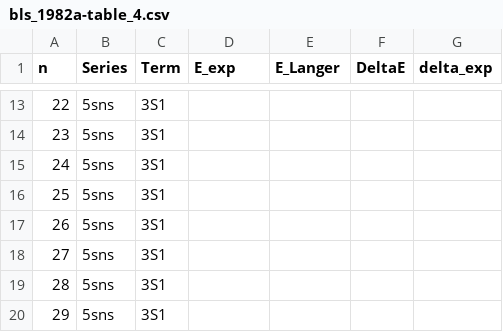
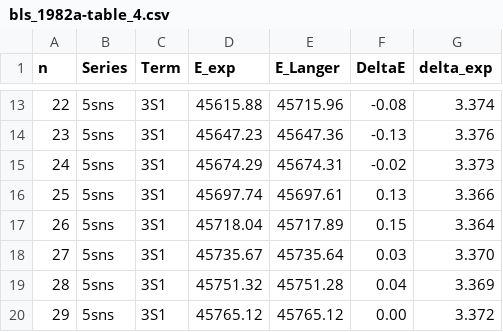
Before and after one commit to rogding/strontium_rydberg, a CSV file: bls_1982a/data/bls_1982a-table_4.csv, drawn as a sheet; only a part is shown, gaps mark what is left out; the diff covers the shown part only.

```diff
--- a/bls_1982a/data/bls_1982a-table_4.csv
+++ b/bls_1982a/data/bls_1982a-table_4.csv
@@ -13,8 +13,8 @@ n,Series,Term,E_exp,E_Langer,DeltaE,delta_exp
-22,5sns,3S1,,,,
-23,5sns,3S1,,,,
-24,5sns,3S1,,,,
-25,5sns,3S1,,,,
-26,5sns,3S1,,,,
-27,5sns,3S1,,,,
-28,5sns,3S1,,,,
-29,5sns,3S1,,,,
+22,5sns,3S1,45615.88,45715.96,-0.08,3.374
+23,5sns,3S1,45647.23,45647.36,-0.13,3.376
+24,5sns,3S1,45674.29,45674.31,-0.02,3.373
+25,5sns,3S1,45697.74,45697.61,0.13,3.366
+26,5sns,3S1,45718.04,45717.89,0.15,3.364
+27,5sns,3S1,45735.67,45735.64,0.03,3.370
+28,5sns,3S1,45751.32,45751.28,0.04,3.369
+29,5sns,3S1,45765.12,45765.12,0.00,3.372
```
Also changed, not shown: 93 edited cells elsewhere in this file.
